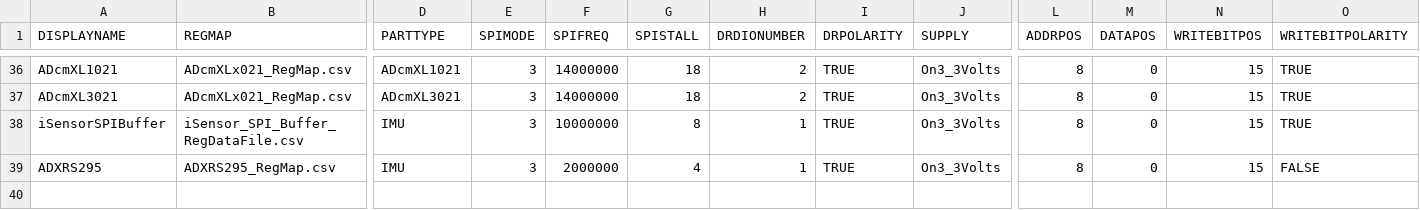
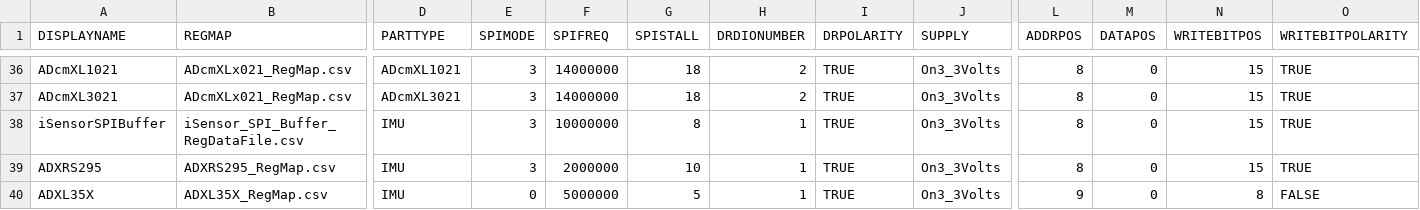
Before and after one commit to analogdevicesinc/iSensor-FX3-Eval, a CSV file: src/UserConfig/dut_personalities.csv, drawn as a sheet; only a part is shown, gaps mark what is left out; rows hold the shown columns only; the diff names each change by its address in the sheet, - before the commit and + after, or states it on an @@ line.

Commit message:
Added am ADXL35x register map and updated personality

```diff
--- a/src/UserConfig/dut_personalities.csv
+++ b/src/UserConfig/dut_personalities.csv
-G39 (SPISTALL): 4
+G39 (SPISTALL): 10
-O39 (WRITEBITPOLARITY): FALSE
+O39 (WRITEBITPOLARITY): TRUE
+row 40: ADXL35X | ADXL35X_RegMap.csv | IMU | 0 | 5000000 | 5 | 1 | TRUE | On3_3Volts | 9 | 0 | 8 | FALSE
```
Also changed, not shown: 3 other files.
